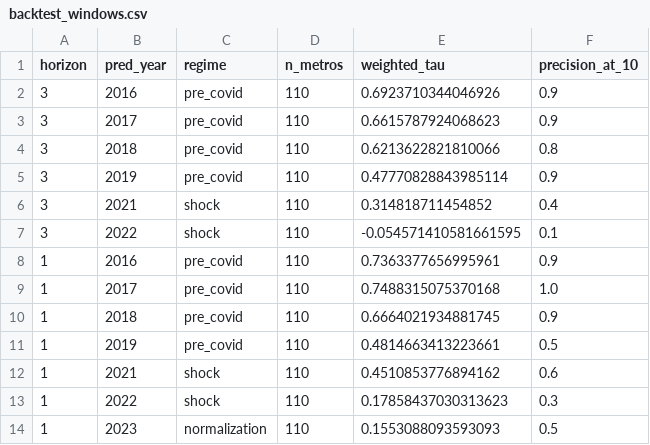
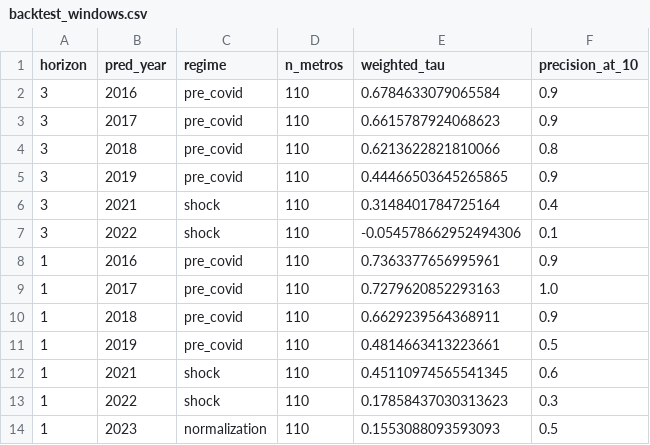
Before and after one commit to blarson04/LCR, a CSV file: data/processed/backtest_windows.csv, drawn as a sheet.

```diff
--- a/data/processed/backtest_windows.csv
+++ b/data/processed/backtest_windows.csv
@@ -1,13 +1,13 @@
 horizon,pred_year,regime,n_metros,weighted_tau,precision_at_10
-3,2016,pre_covid,110,0.6923710344046926,0.9
+3,2016,pre_covid,110,0.6784633079065584,0.9
 3,2017,pre_covid,110,0.6615787924068623,0.9
 3,2018,pre_covid,110,0.6213622821810066,0.8
-3,2019,pre_covid,110,0.47770828843985114,0.9
-3,2021,shock,110,0.314818711454852,0.4
-3,2022,shock,110,-0.054571410581661595,0.1
+3,2019,pre_covid,110,0.44466503645265865,0.9
+3,2021,shock,110,0.3148401784725164,0.4
+3,2022,shock,110,-0.054578662952494306,0.1
 1,2016,pre_covid,110,0.7363377656995961,0.9
-1,2017,pre_covid,110,0.7488315075370168,1.0
-1,2018,pre_covid,110,0.6664021934881745,0.9
+1,2017,pre_covid,110,0.7279620852293163,1.0
+1,2018,pre_covid,110,0.6629239564368911,0.9
 1,2019,pre_covid,110,0.4814663413223661,0.5
-1,2021,shock,110,0.4510853776894162,0.6
+1,2021,shock,110,0.45110974565541345,0.6
 1,2022,shock,110,0.17858437030313623,0.3
```
Also changed, not shown: data/processed/baseline_comparison.csv, 5 other files.
